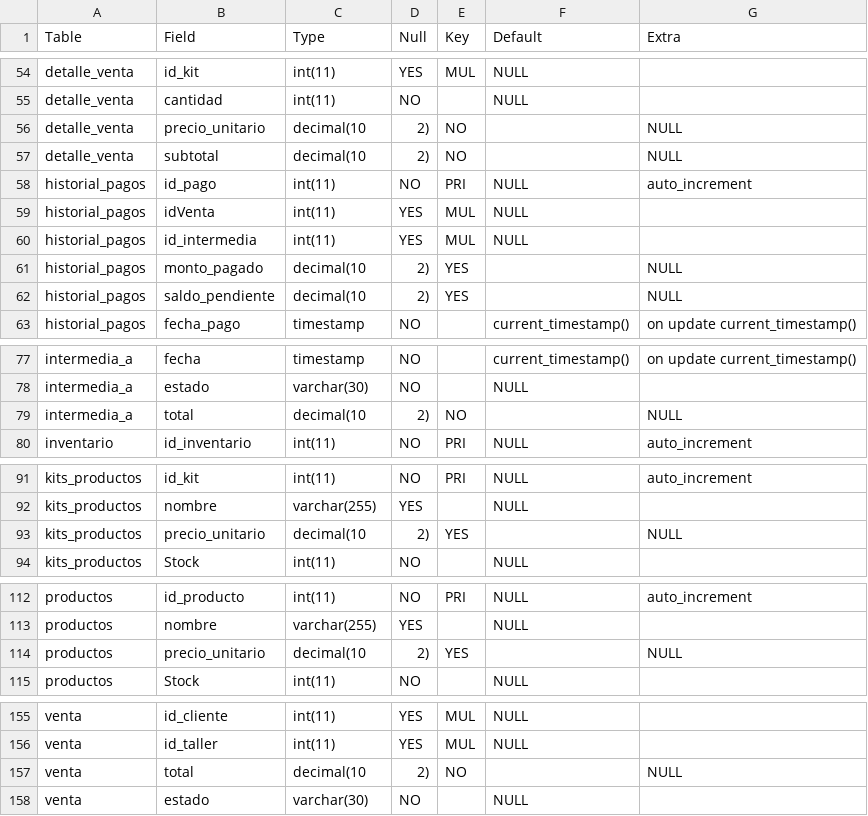
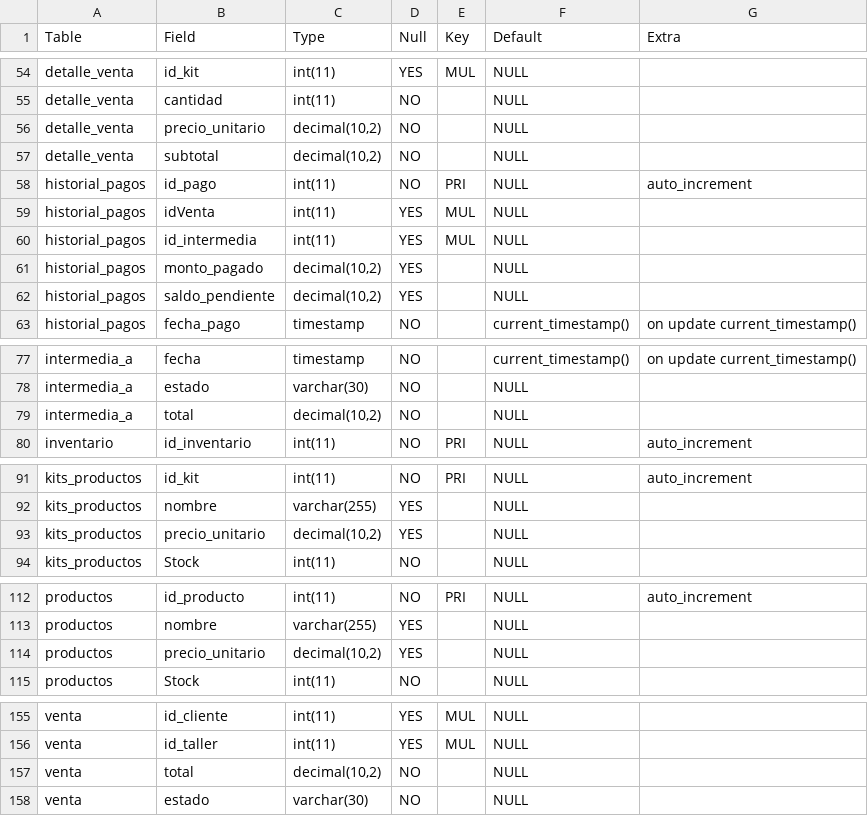
Before and after one commit to CesarHdz22/DoSpa, a CSV file: bd/tablas_columnas.csv, drawn as a sheet; only a part is shown, gaps mark what is left out; the diff covers the shown part only.

```diff
--- a/bd/tablas_columnas.csv
+++ b/bd/tablas_columnas.csv
@@ -55,4 +55,4 @@ detalle_venta,id_kit,int(11),YES,MUL,NULL,
 detalle_venta,cantidad,int(11),NO,,NULL,
-detalle_venta,precio_unitario,decimal(10,2),NO,,NULL,
-detalle_venta,subtotal,decimal(10,2),NO,,NULL,
+detalle_venta,precio_unitario,"decimal(10,2)",NO,,NULL,
+detalle_venta,subtotal,"decimal(10,2)",NO,,NULL,
 historial_pagos,id_pago,int(11),NO,PRI,NULL,auto_increment
@@ -60,3 +60,3 @@ historial_pagos,idVenta,int(11),YES,MUL,NULL,
 historial_pagos,id_intermedia,int(11),YES,MUL,NULL,
-historial_pagos,monto_pagado,decimal(10,2),YES,,NULL,
-historial_pagos,saldo_pendiente,decimal(10,2),YES,,NULL,
+historial_pagos,monto_pagado,"decimal(10,2)",YES,,NULL,
+historial_pagos,saldo_pendiente,"decimal(10,2)",YES,,NULL,
@@ -78,3 +78,3 @@ intermedia_a,fecha,timestamp,NO,,current_timestamp(),on update current_timestamp
 intermedia_a,estado,varchar(30),NO,,NULL,
-intermedia_a,total,decimal(10,2),NO,,NULL,
+intermedia_a,total,"decimal(10,2)",NO,,NULL,
 inventario,id_inventario,int(11),NO,PRI,NULL,auto_increment
@@ -92,3 +92,3 @@ kits_productos,id_kit,int(11),NO,PRI,NULL,auto_increment
 kits_productos,nombre,varchar(255),YES,,NULL,
-kits_productos,precio_unitario,decimal(10,2),YES,,NULL,
+kits_productos,precio_unitario,"decimal(10,2)",YES,,NULL,
 kits_productos,Stock,int(11),NO,,NULL,
@@ -113,3 +113,3 @@ productos,id_producto,int(11),NO,PRI,NULL,auto_increment
 productos,nombre,varchar(255),YES,,NULL,
-productos,precio_unitario,decimal(10,2),YES,,NULL,
+productos,precio_unitario,"decimal(10,2)",YES,,NULL,
 productos,Stock,int(11),NO,,NULL,
@@ -156,2 +156,2 @@ venta,id_cliente,int(11),YES,MUL,NULL,
 venta,id_taller,int(11),YES,MUL,NULL,
-venta,total,decimal(10,2),NO,,NULL,
+venta,total,"decimal(10,2)",NO,,NULL,
```
Also changed, not shown: 55 edited cells elsewhere in this file.
